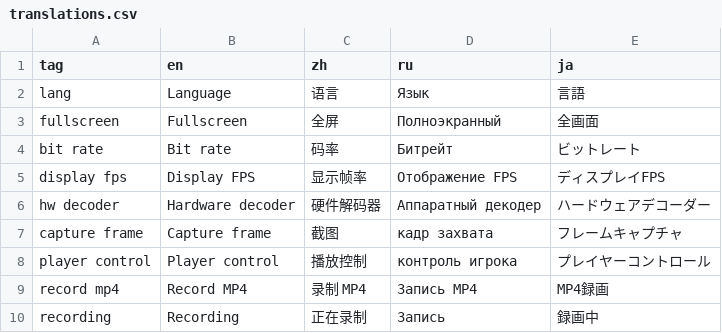
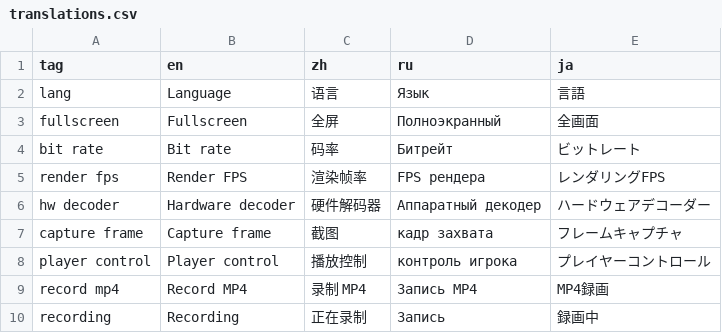
Before and after one commit to goredhawk/aviateur, a CSV file: assets/translations.csv, drawn as a sheet; only a part is shown; removed rows and columns are numbered as before the commit, all else as after; the diff names each change by its address in the sheet, - before the commit and + after, or states it on an @@ line.

```diff
--- a/assets/translations.csv
+++ b/assets/translations.csv
-row 5: display fps | Display FPS | 显示帧率 | Отображение FPS | ディスプレイFPS
+row 5: render fps | Render FPS | 渲染帧率 | FPS рендера | レンダリングFPS
```
Also changed, not shown: 2 other files.
